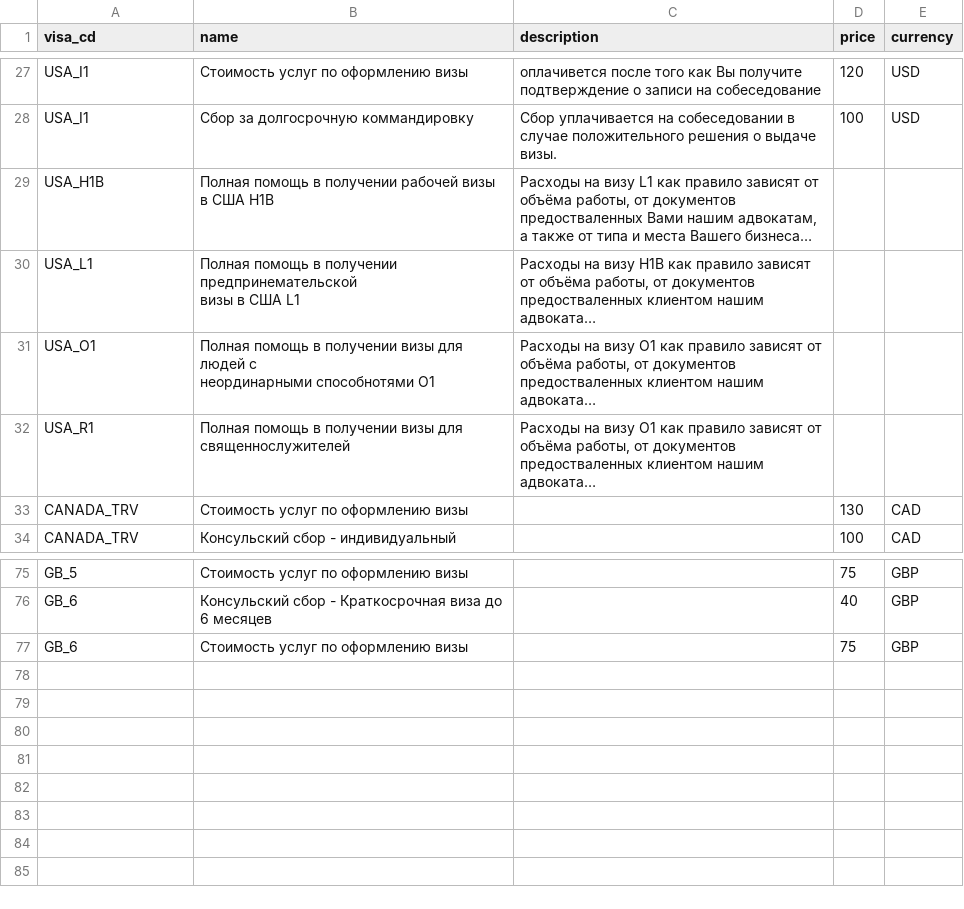
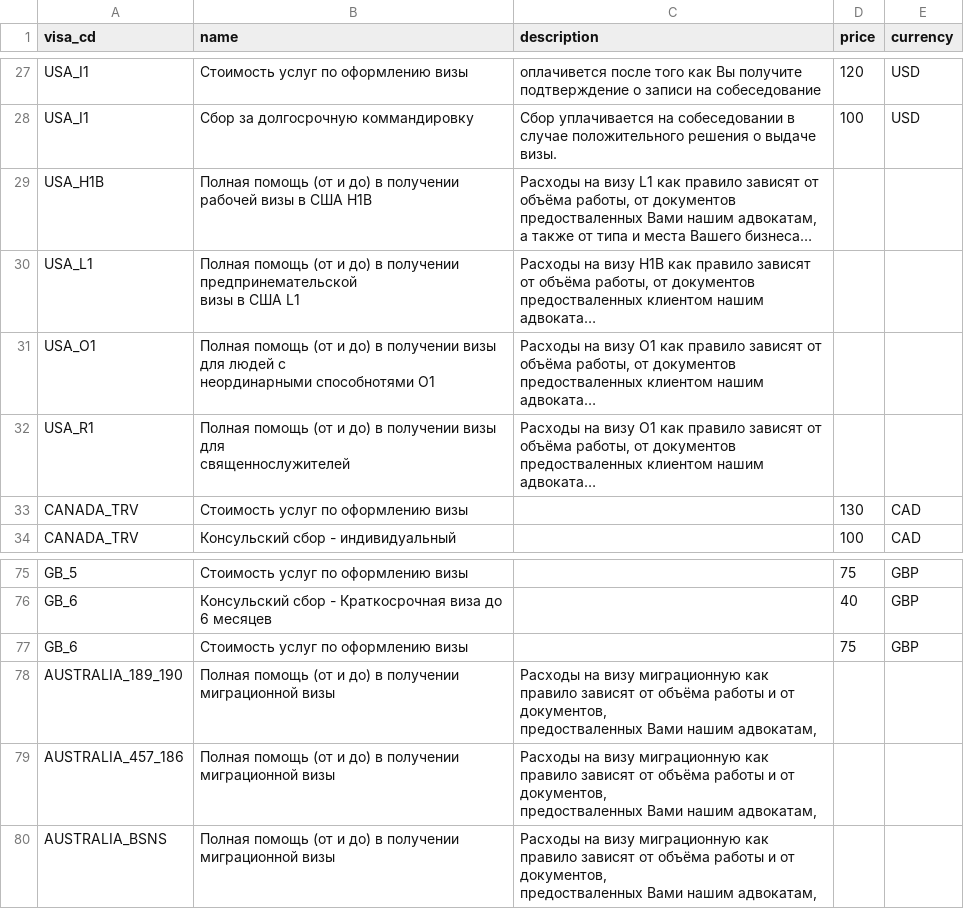
Before and after one commit to nktb40/vizaok2, a CSV file: data/vizaok2 - prices.csv, drawn as a sheet; only a part is shown, gaps mark what is left out; long unchanged cells end in …; ↵ is a line break in a cell; the diff names each change by its address in the sheet, - before the commit and + after, or states it on an @@ line.

```diff
--- a/data/vizaok2 - prices.csv
+++ b/data/vizaok2 - prices.csv
-B29 (name): Полная помощь в получении…
+B29 (name): Полная помощь (от и до) в получении…
-B30 (name): Полная помощь в получении…
+B30 (name): Полная помощь (от и до) в получении…
-B31 (name): Полная помощь в получении…
+B31 (name): Полная помощь (от и до) в получении…
-B32 (name): Полная помощь в получении…
+B32 (name): Полная помощь (от и до) в получении…
+row 78: AUSTRALIA_189_190 | Полная помощь (от и до) в получении миграционной визы | Расходы на визу миграционную как правило зависят от объёма работы и от документов, ↵ предостваленных Вами нашим адвокатам,
+row 79: AUSTRALIA_457_186 | Полная помощь (от и до) в получении миграционной визы | Расходы на визу миграционную как правило зависят от объёма работы и от документов, ↵ предостваленных Вами нашим адвокатам,
+row 80: AUSTRALIA_BSNS | Полная помощь (от и до) в получении миграционной визы | Расходы на визу миграционную как правило зависят от объёма работы и от документов, ↵ предостваленных Вами нашим адвокатам,
```
Also changed, not shown: data/vizaok2 - documents.csv, data/vizaok2 - visa purposes.csv, 17 other files.
